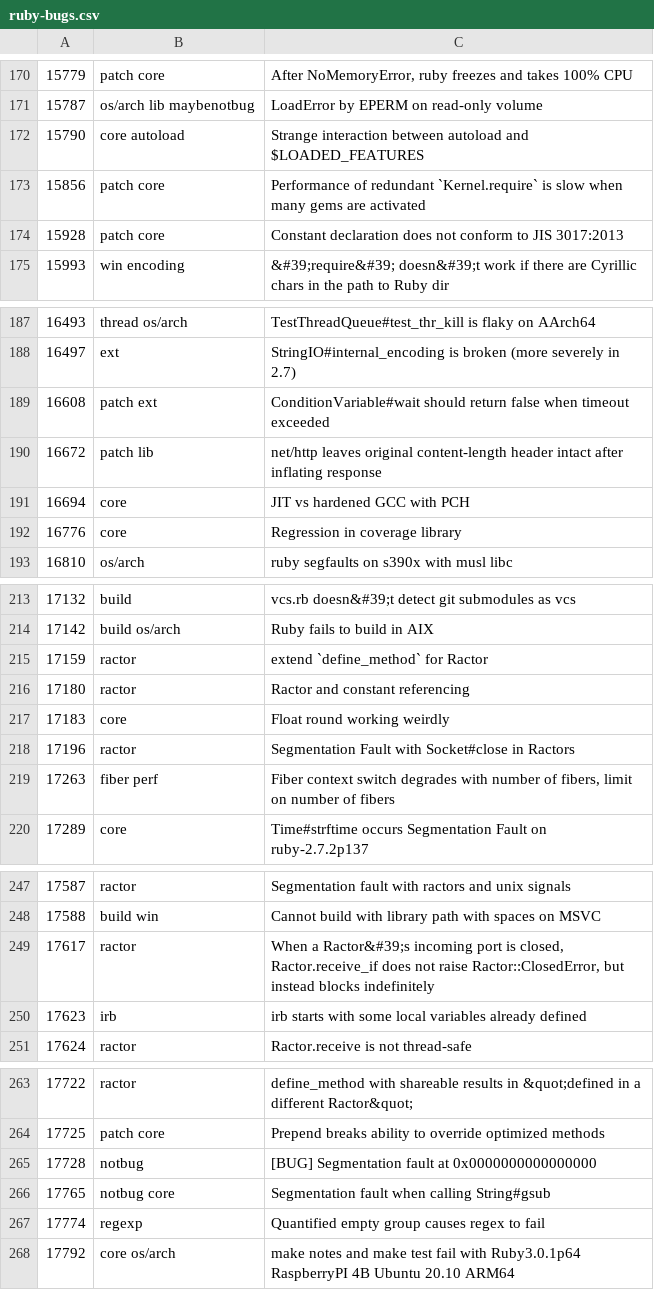
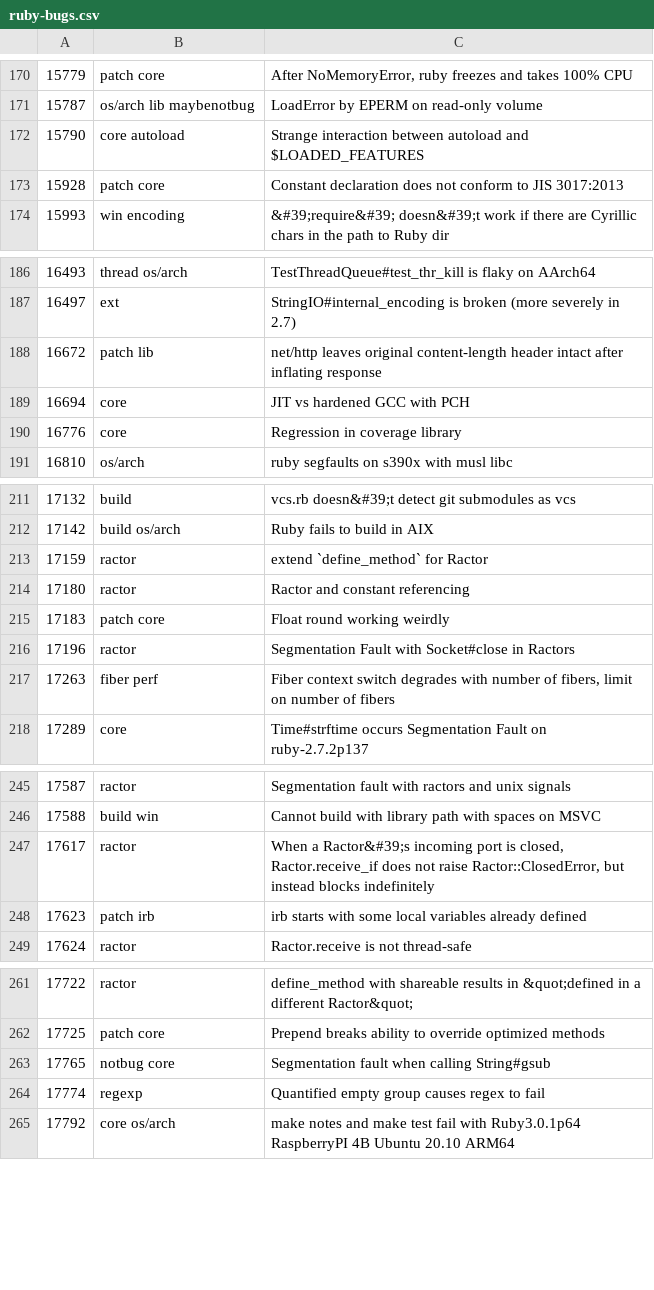
Before and after one commit to lupetyman/tagged-ruby-bugs, a CSV file: ruby-bugs.csv, drawn as a sheet; only a part is shown, gaps mark what is left out; the diff covers the shown part only.

Commit message:
Update ruby bugs

```diff
--- a/ruby-bugs.csv
+++ b/ruby-bugs.csv
@@ -172,3 +172,2 @@
 15790,core autoload,Strange interaction between autoload and $LOADED_FEATURES
-15856,patch core,Performance of redundant `Kernel.require` is slow when many gems are activated
 15928,patch core,Constant declaration does not conform to JIS 3017:2013
@@ -188,3 +187,2 @@
 16497,ext,StringIO#internal_encoding is broken (more severely in 2.7)
-16608,patch ext,ConditionVariable#wait should return false when timeout exceeded
 16672,patch lib,net/http leaves original content-length header intact after inflating response
@@ -216,3 +214,3 @@
 17180,ractor,Ractor and constant referencing
-17183,core,Float round working weirdly
+17183,patch core,Float round working weirdly
 17196,ractor,Segmentation Fault with Socket#close in Ractors
@@ -249,3 +247,3 @@
 17617,ractor,"When a Ractor&#39;s incoming port is closed, Ractor.receive_if does not raise Ractor::ClosedError, but instead blocks indefinitely"
-17623,irb,irb starts with some local variables already defined
+17623,patch irb,irb starts with some local variables already defined
 17624,ractor,Ractor.receive is not thread-safe
@@ -264,3 +262,2 @@
 17725,patch core,Prepend breaks ability to override optimized methods
-17728,notbug,[BUG] Segmentation fault at 0x0000000000000000
 17765,notbug core,Segmentation fault when calling String#gsub
```
Also changed, not shown: 2 edited cells elsewhere in this file.
